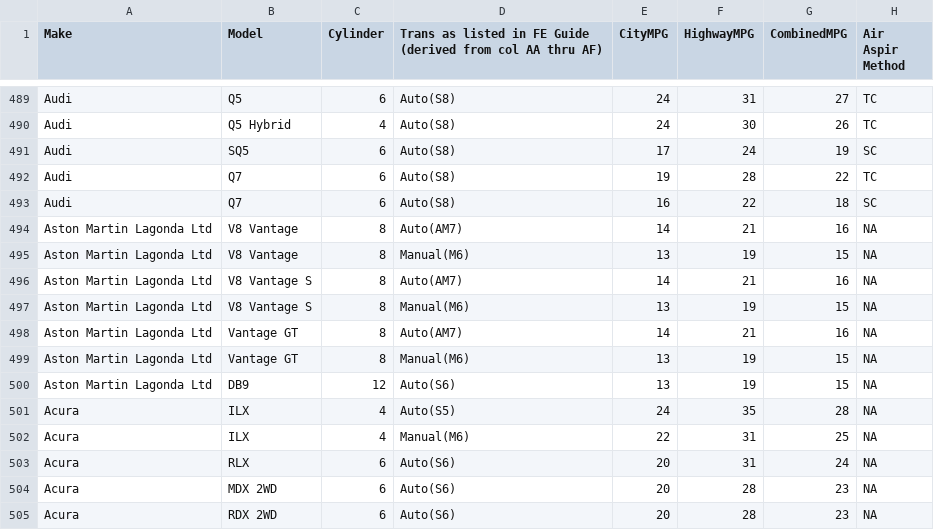
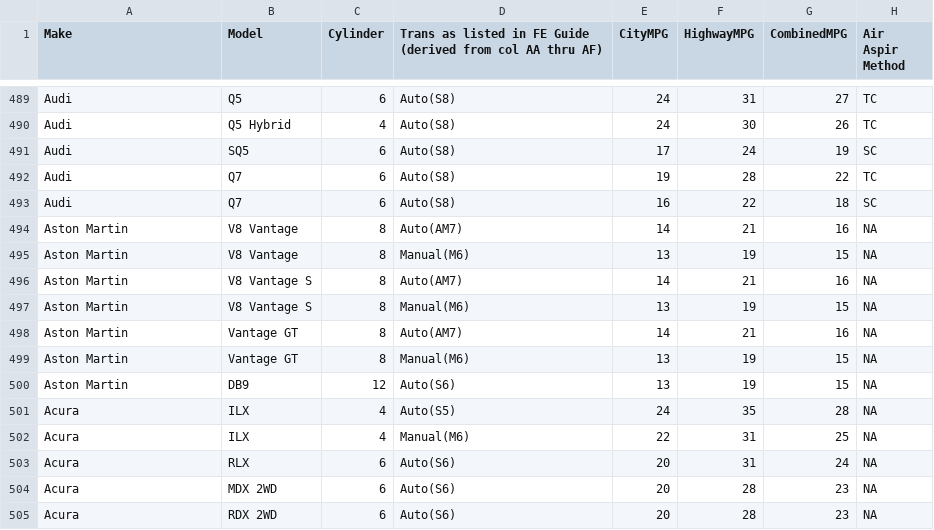
Before and after one commit to edc93/IAT355-FuelEconomyVis, a CSV file: FuelEconomyDataset.csv, drawn as a sheet; only a part is shown, gaps mark what is left out; the diff covers the shown part only; the diff names each change by its address in the sheet, - before the commit and + after, or states it on an @@ line.

```diff
--- a/FuelEconomyDataset.csv
+++ b/FuelEconomyDataset.csv
-A494:A500 (Make): Aston Martin Lagonda Ltd
+A494:A500 (Make): Aston Martin
```
Also changed, not shown: 50 edited cells elsewhere in this file, 1 other file.
